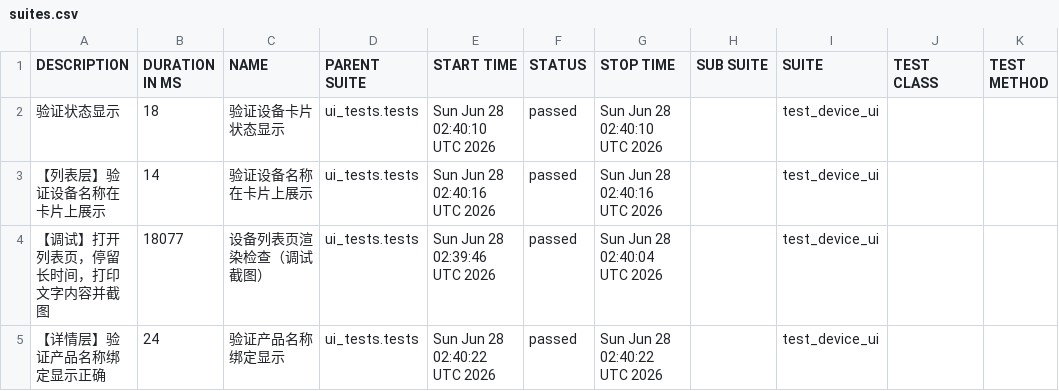
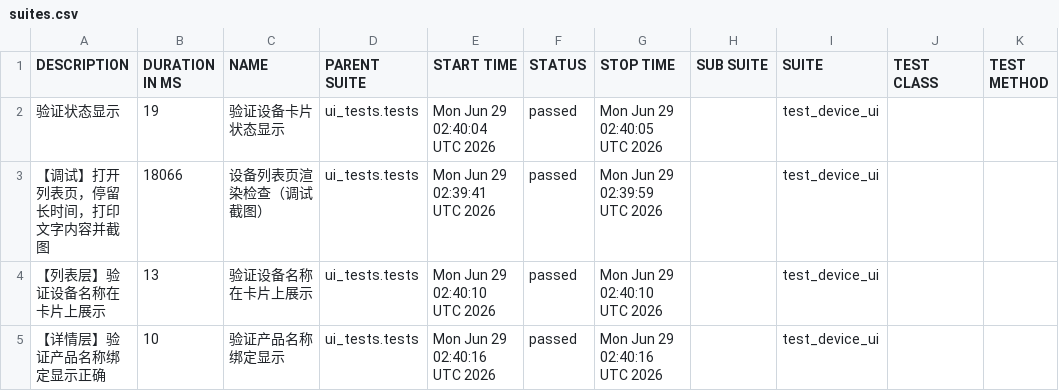
Before and after one commit to piaqiahia/iot-test-framework, a CSV file: ui-report/data/suites.csv, drawn as a sheet.

```diff
--- a/ui-report/data/suites.csv
+++ b/ui-report/data/suites.csv
@@ -1,5 +1,5 @@
 "DESCRIPTION","DURATION IN MS","NAME","PARENT SUITE","START TIME","STATUS","STOP TIME","SUB SUITE","SUITE","TEST CLASS","TEST METHOD"
-"验证状态显示","18","验证设备卡片状态显示","ui_tests.tests","Sun Jun 28 02:40:10 UTC 2026","passed","Sun Jun 28 02:40:10 UTC 2026","","test_device_ui","",""
-"【列表层】验证设备名称在卡片上展示","14","验证设备名称在卡片上展示","ui_tests.tests","Sun Jun 28 02:40:16 UTC 2026","passed","Sun Jun 28 02:40:16 UTC 2026","","test_device_ui","",""
-"【调试】打开列表页，停留长时间，打印文字内容并截图","18077","设备列表页渲染检查（调试截图）","ui_tests.tests","Sun Jun 28 02:39:46 UTC 2026","passed","Sun Jun 28 02:40:04 UTC 2026","","test_device_ui","",""
-"【详情层】验证产品名称绑定显示正确","24","验证产品名称绑定显示","ui_tests.tests","Sun Jun 28 02:40:22 UTC 2026","passed","Sun Jun 28 02:40:22 UTC 2026","","test_device_ui","",""
+"验证状态显示","19","验证设备卡片状态显示","ui_tests.tests","Mon Jun 29 02:40:04 UTC 2026","passed","Mon Jun 29 02:40:05 UTC 2026","","test_device_ui","",""
+"【调试】打开列表页，停留长时间，打印文字内容并截图","18066","设备列表页渲染检查（调试截图）","ui_tests.tests","Mon Jun 29 02:39:41 UTC 2026","passed","Mon Jun 29 02:39:59 UTC 2026","","test_device_ui","",""
+"【列表层】验证设备名称在卡片上展示","13","验证设备名称在卡片上展示","ui_tests.tests","Mon Jun 29 02:40:10 UTC 2026","passed","Mon Jun 29 02:40:10 UTC 2026","","test_device_ui","",""
+"【详情层】验证产品名称绑定显示正确","10","验证产品名称绑定显示","ui_tests.tests","Mon Jun 29 02:40:16 UTC 2026","passed","Mon Jun 29 02:40:16 UTC 2026","","test_device_ui","",""
```
Also changed, not shown: 18 other files.
